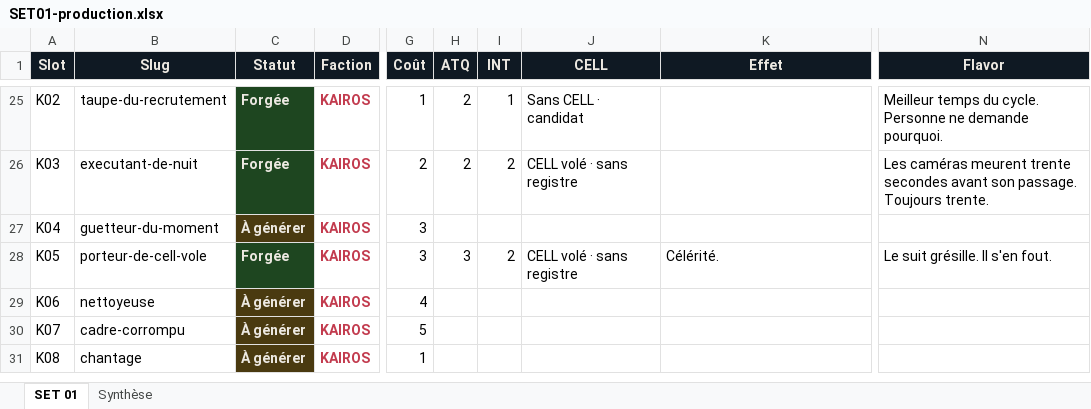
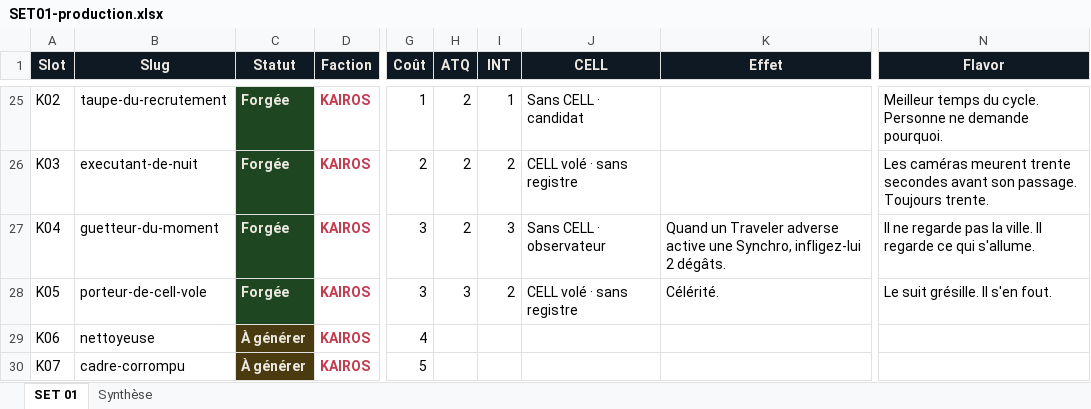
Before and after one commit to directedbymaick/directedbymaick.github.io, an Excel workbook: docs/SET01-production.xlsx, sheet SET 01, drawn as a sheet; only a part is shown, gaps mark what is left out; the shorter side is filled out with more unchanged rows; values as stored, in another font and other column widths than the file's, no borders; the diff names each change by its address in the sheet, - before the commit and + after, or states it on an @@ line.

```diff
--- a/docs/SET01-production.xlsx (sheet SET 01)
+++ b/docs/SET01-production.xlsx (sheet SET 01)
-C27 (Statut): À générer
+C27 (Statut): Forgée
-C27 fill: #4A3A10
+C27 fill: #1E4620
-H27 (ATQ): (empty)
+H27 (ATQ): 2
-I27 (INT): (empty)
+I27 (INT): 3
-J27 (CELL): (empty)
+J27 (CELL): Sans CELL · observateur
-K27 (Effet): (empty)
+K27 (Effet): Quand un Traveler adverse active une Synchro, infligez-lui 2 dégâts.
-N27 (Flavor): (empty)
+N27 (Flavor): Il ne regarde pas la ville. Il regarde ce qui s'allume.
```
Also changed, not shown: 3 other files.
